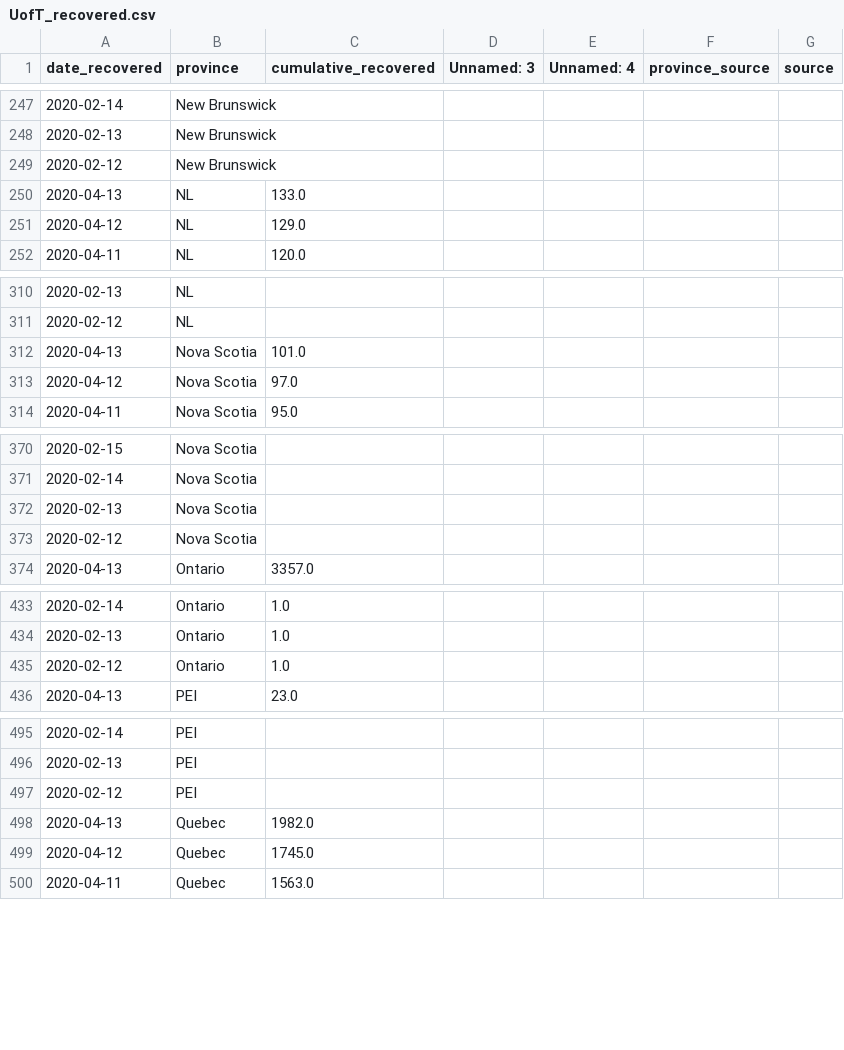
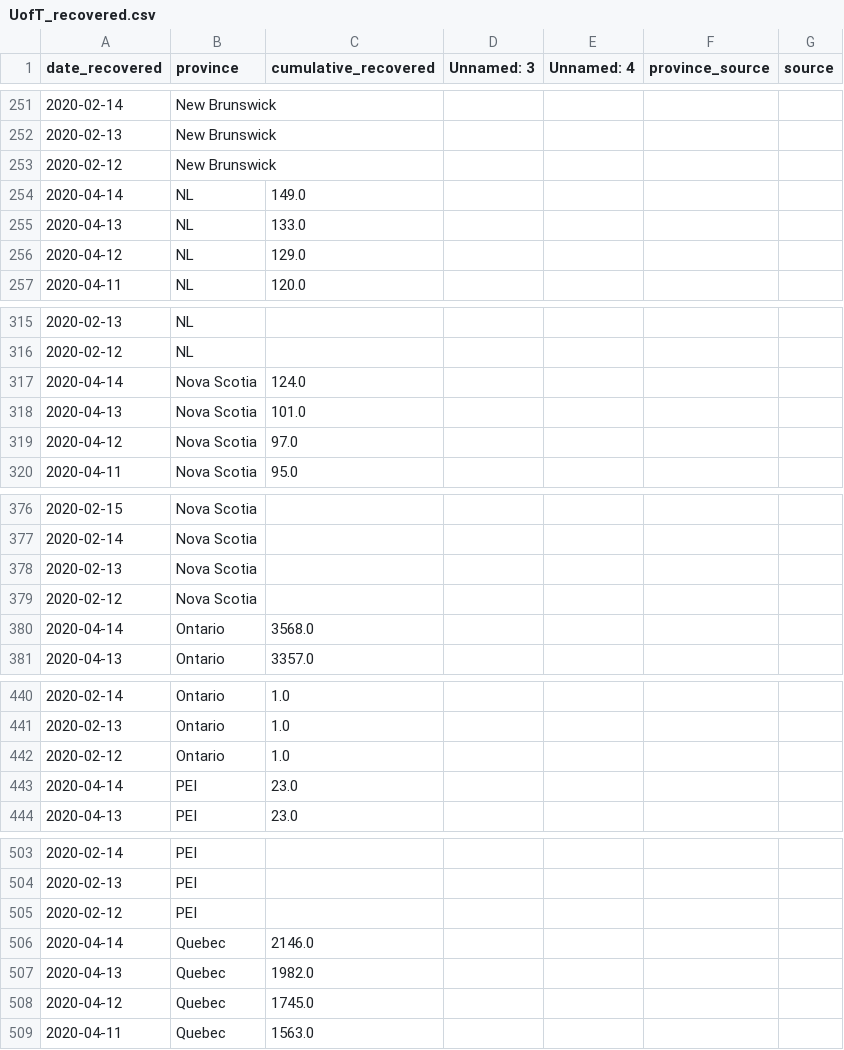
Before and after one commit to nickbent/covid-quebec-ontario, a CSV file: data/Canada/UofT_recovered.csv, drawn as a sheet; only a part is shown, gaps mark what is left out; the diff covers the shown part only.

```diff
--- a/data/Canada/UofT_recovered.csv
+++ b/data/Canada/UofT_recovered.csv
@@ -249,2 +253,3 @@ date_recovered,province,cumulative_recovered,Unnamed: 3,Unnamed: 4,province_sour
 2020-02-12,New Brunswick,,,,,
+2020-04-14,NL,149.0,,,,
 2020-04-13,NL,133.0,,,,
@@ -311,2 +316,3 @@ date_recovered,province,cumulative_recovered,Unnamed: 3,Unnamed: 4,province_sour
 2020-02-12,NL,,,,,
+2020-04-14,Nova Scotia,124.0,,,,
 2020-04-13,Nova Scotia,101.0,,,,
@@ -373,2 +379,3 @@ date_recovered,province,cumulative_recovered,Unnamed: 3,Unnamed: 4,province_sour
 2020-02-12,Nova Scotia,,,,,
+2020-04-14,Ontario,3568.0,,,,
 2020-04-13,Ontario,3357.0,,,,
@@ -435,2 +442,3 @@ date_recovered,province,cumulative_recovered,Unnamed: 3,Unnamed: 4,province_sour
 2020-02-12,Ontario,1.0,,,,
+2020-04-14,PEI,23.0,,,,
 2020-04-13,PEI,23.0,,,,
@@ -497,2 +505,3 @@ date_recovered,province,cumulative_recovered,Unnamed: 3,Unnamed: 4,province_sour
 2020-02-12,PEI,,,,,
+2020-04-14,Quebec,2146.0,,,,
 2020-04-13,Quebec,1982.0,,,,
```
Also changed, not shown: 8 added rows and 26 edited cells elsewhere in this file, data/Canada/GC.csv, data/Canada/JHU_cases.csv, 31 other files.
